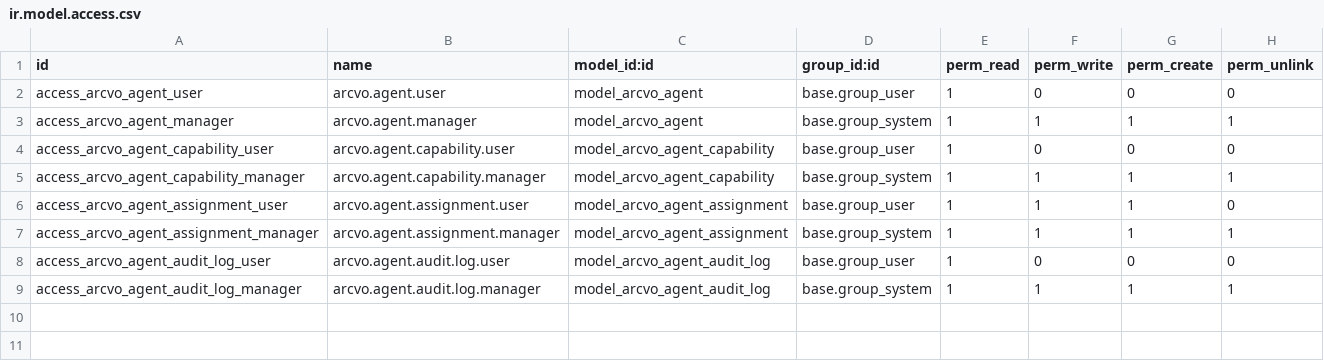
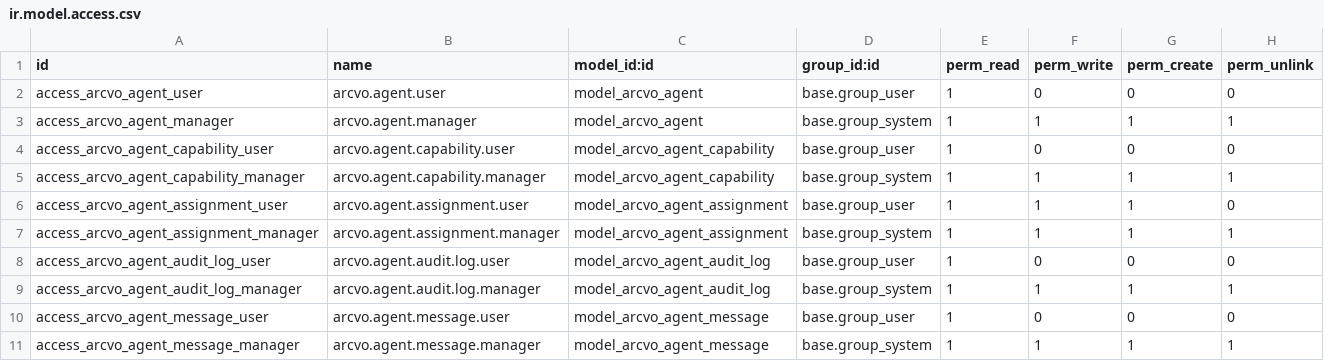
Before and after one commit to marcelo-m7/arcvo, a CSV file: odoo/addons/arcvo_agents/security/ir.model.access.csv, drawn as a sheet.

Commit message:
refactor: move agent orchestration from Hermes/Backend to Odoo addon
BREAKING: Complete architectural change for Arcvo agents.

Removed:
- backend/app/hermes/ (web.py, launcher.py, tools.py)
- backend/Dockerfile.hermes
- backend/app/services/agent_runner.py
- backend/app/api/routes/agents.py (handled by Odoo now)
- docker-compose: hermes service
- .env.example: HERMES_* and OLLAMA_* variables

Added (all in odoo/addons/arcvo_agents/):
- models/ollama_client.py: HTTP client for Ollama API
- models/agent_message.py: audit log model (arcvo.agent.message)
- models/agent_orchestration.py: hr.employee agent extension + cron job
- views/agent_message_views.xml: UI for logs
- views/employee_agent_views.xml: agent config on hr.employee form
- data/cron_jobs.xml: 5-minute cron for agent execution

Updated:
- __manifest__.py: added hr dependency, new data files
- models/__init__.py: imports for new models
- security/ir.model.access.csv: ACL for arcvo.agent.message

Architecture Change:
- Agents now = hr.employee records with is_agent=True
- Execution orchestration = Python in addon + Odoo cron
- LLM calls = OllamaClient (requests library, no external deps)
- Logs = arcvo.agent.message (immutable audit trail)
- Discuss integration = auto-posting agent responses
- Manual actions = Test, Pause, Resume buttons on employee form

Configuration:
- Ollama connection details moved to Odoo System Parameters
- No more HERMES_* environment variables
- No more FastAPI backend orchestration

Documentation:
- docs/odoo-agent-orchestration.md: Complete reference guide

```diff
--- a/odoo/addons/arcvo_agents/security/ir.model.access.csv
+++ b/odoo/addons/arcvo_agents/security/ir.model.access.csv
@@ -9 +9,3 @@ access_arcvo_agent_audit_log_user,arcvo.agent.audit.log.user,model_arcvo_agent_a
 access_arcvo_agent_audit_log_manager,arcvo.agent.audit.log.manager,model_arcvo_agent_audit_log,base.group_system,1,1,1,1
+access_arcvo_agent_message_user,arcvo.agent.message.user,model_arcvo_agent_message,base.group_user,1,0,0,0
+access_arcvo_agent_message_manager,arcvo.agent.message.manager,model_arcvo_agent_message,base.group_system,1,1,1,1
```
Also changed, not shown: 19 other files.
